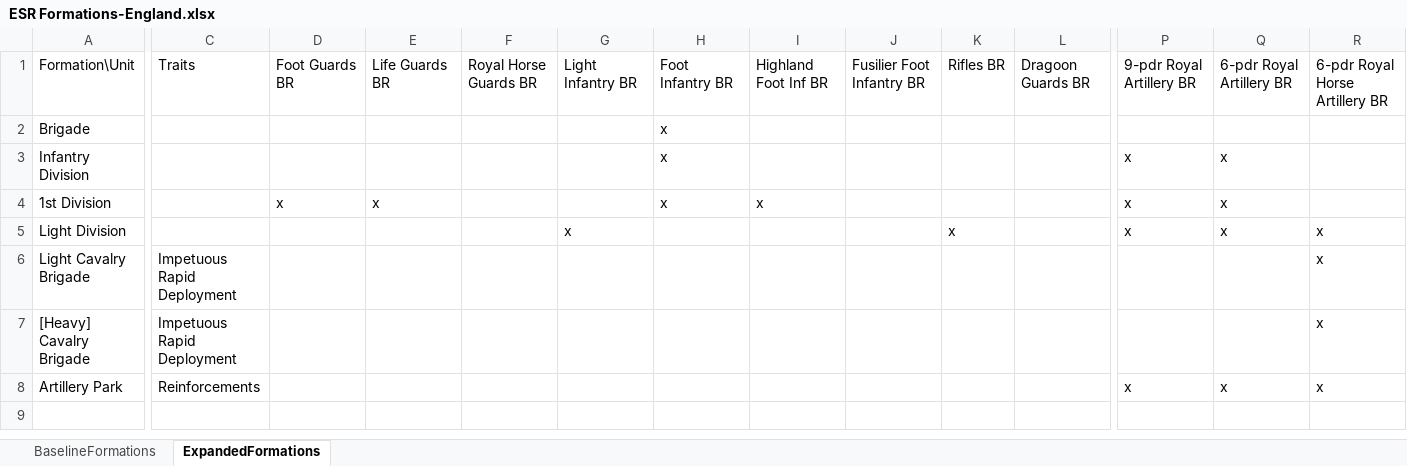
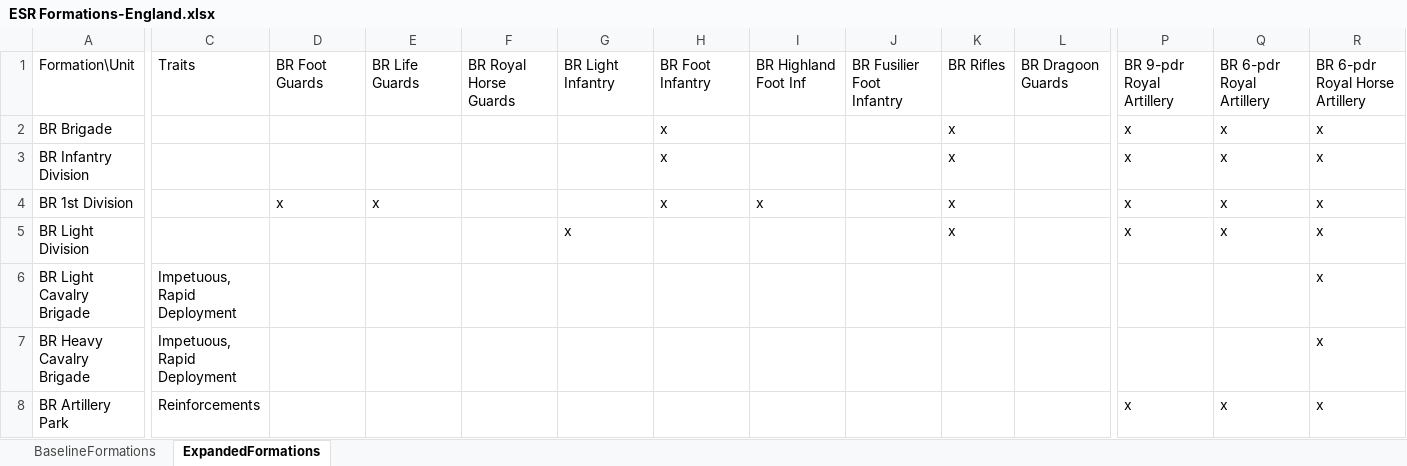
Before and after one commit to toddp1812/ESR_NewRecruit, an Excel workbook: assets/ESR Formations-England.xlsx, sheet ExpandedFormations, drawn as a sheet; only a part is shown, gaps mark what is left out; values as stored, in another font and other column widths than the file's, no borders; removed rows and columns are numbered as before the commit, all else as after; rows hold the shown columns only; ↵ is a line break in a cell; the diff covers the shown part only; the diff names each change by its address in the sheet, - before the commit and + after, or states it on an @@ line.

```diff
--- a/assets/ESR Formations-England.xlsx (sheet ExpandedFormations)
+++ b/assets/ESR Formations-England.xlsx (sheet ExpandedFormations)
-D1: Foot Guards BR
+D1: BR Foot Guards
-E1: Life Guards BR
+E1: BR Life Guards
-F1: Royal Horse Guards BR
+F1: BR Royal Horse Guards
-G1: Light Infantry BR
+G1: BR Light Infantry
-H1: Foot Infantry BR
+H1: BR Foot Infantry
-I1: Highland Foot Inf BR
+I1: BR Highland Foot Inf
-J1: Fusilier Foot Infantry BR
+J1: BR Fusilier Foot Infantry
-K1: Rifles BR
+K1: BR Rifles
-L1: Dragoon Guards BR
+L1: BR Dragoon Guards
-P1: 9-pdr Royal Artillery BR
+P1: BR 9-pdr Royal Artillery
-Q1: 6-pdr Royal Artillery BR
+Q1: BR 6-pdr Royal Artillery
-R1: 6-pdr Royal Horse Artillery BR
+R1: BR 6-pdr Royal Horse Artillery
-row 2: Brigade |  |  |  |  |  | x
+row 2: BR Brigade |  |  |  |  |  | x |  |  | x |  | x | x | x
-A3: Infantry Division
+A3: BR Infantry Division
-K3:K4: (empty)
+K3:K4: x
-R3:R4: (empty)
+R3:R4: x
-A4: 1st Division
+A4: BR 1st Division
-A5: Light Division
+A5: BR Light Division
-A6: Light Cavalry Brigade
+A6: BR Light Cavalry Brigade
-C6:C7: Impetuous ↵ Rapid Deployment
+C6:C7: Impetuous, ↵ Rapid Deployment
-A7: [Heavy] Cavalry Brigade
+A7: BR Heavy Cavalry Brigade
-A8: Artillery Park
+A8: BR Artillery Park
```
Also changed, not shown: 3 edited cells elsewhere in this sheet, sheet BaselineFormations, assets/ESR Formations-Russia.xlsx, assets/ESR Formations-Saxony.xlsx, 24 other files.
